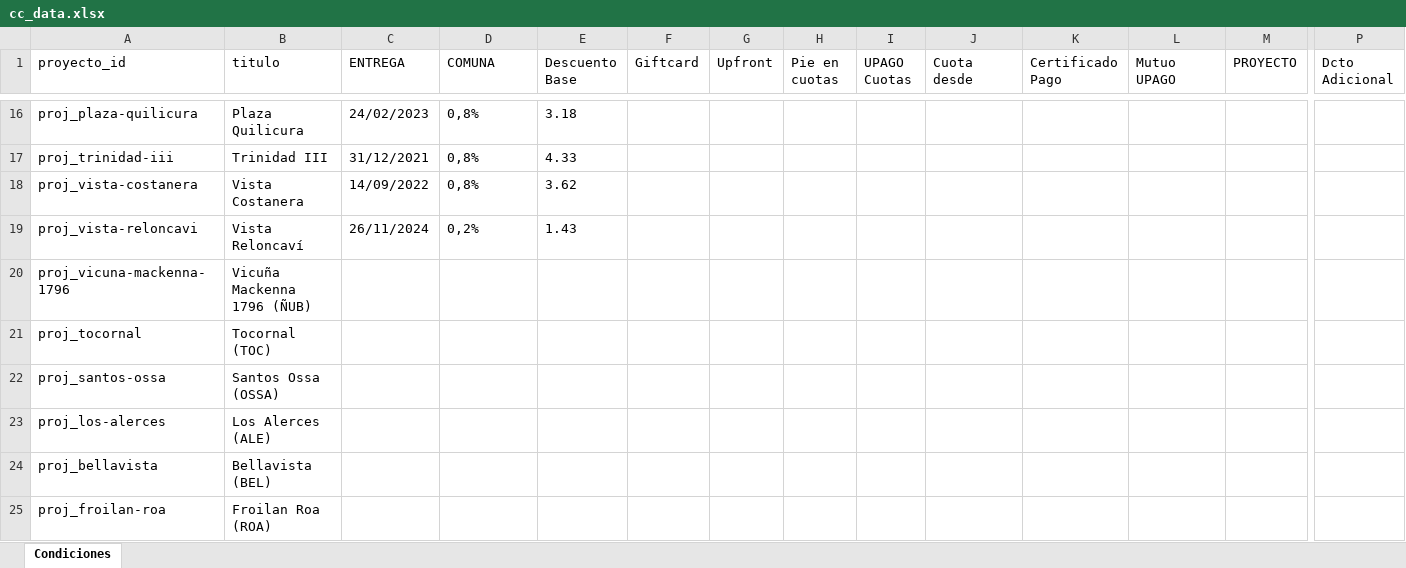
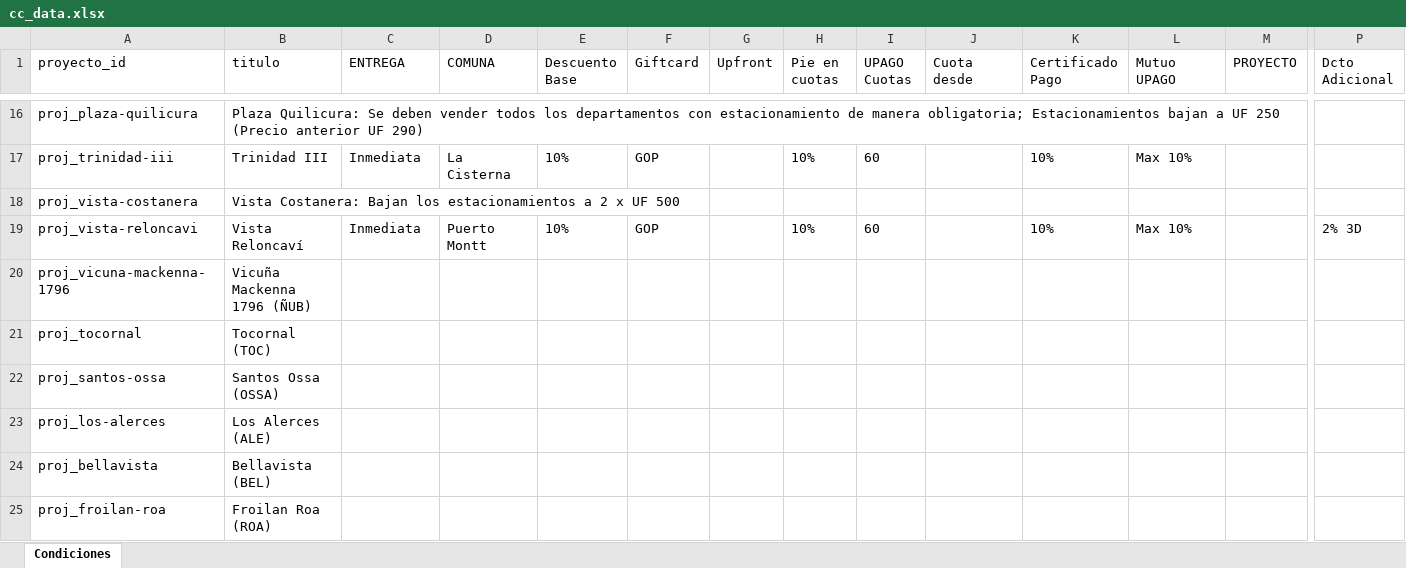
Before and after one commit to fdonosoh-droid/viveprop_web, an Excel workbook: viveprop-platform/data/cc_data.xlsx, sheet Condiciones, drawn as a sheet; only a part is shown, gaps mark what is left out; values as stored, in another font and other column widths than the file's, no borders; the diff covers the shown part only; the diff names each change by its address in the sheet, - before the commit and + after, or states it on an @@ line.

```diff
--- a/viveprop-platform/data/cc_data.xlsx (sheet Condiciones)
+++ b/viveprop-platform/data/cc_data.xlsx (sheet Condiciones)
-B16 (titulo): Plaza Quilicura
+B16 (titulo): Plaza Quilicura: Se deben vender todos los departamentos con estacionamiento de manera obligatoria; Estacionamientos bajan a UF 250 (Precio anterior UF 290)
-C16 (ENTREGA): 24/02/2023
+C16 (ENTREGA): (empty)
-D16 (COMUNA): 0,8%
+D16 (COMUNA): (empty)
-E16 (Descuento Base): 3.18
+E16 (Descuento Base): (empty)
-C17 (ENTREGA): 31/12/2021
+C17 (ENTREGA): Inmediata
-D17 (COMUNA): 0,8%
+D17 (COMUNA): La Cisterna
-E17 (Descuento Base): 4.33
+E17 (Descuento Base): 10%
-F17 (Giftcard): (empty)
+F17 (Giftcard): GOP
-H17 (Pie en cuotas): (empty)
+H17 (Pie en cuotas): 10%
-I17 (UPAGO Cuotas): (empty)
+I17 (UPAGO Cuotas): 60
-K17 (Certificado Pago): (empty)
+K17 (Certificado Pago): 10%
-L17 (Mutuo UPAGO): (empty)
+L17 (Mutuo UPAGO): Max 10%
-B18 (titulo): Vista Costanera
+B18 (titulo): Vista Costanera: Bajan los estacionamientos a 2 x UF 500
-C18 (ENTREGA): 14/09/2022
+C18 (ENTREGA): (empty)
-D18 (COMUNA): 0,8%
+D18 (COMUNA): (empty)
-E18 (Descuento Base): 3.62
+E18 (Descuento Base): (empty)
-C19 (ENTREGA): 26/11/2024
+C19 (ENTREGA): Inmediata
-D19 (COMUNA): 0,2%
+D19 (COMUNA): Puerto Montt
-E19 (Descuento Base): 1.43
+E19 (Descuento Base): 10%
-F19 (Giftcard): (empty)
+F19 (Giftcard): GOP
-H19 (Pie en cuotas): (empty)
+H19 (Pie en cuotas): 10%
-I19 (UPAGO Cuotas): (empty)
+I19 (UPAGO Cuotas): 60
-K19 (Certificado Pago): (empty)
+K19 (Certificado Pago): 10%
-L19 (Mutuo UPAGO): (empty)
+L19 (Mutuo UPAGO): Max 10%
-P19 (Dcto Adicional): (empty)
+P19 (Dcto Adicional): 2% 3D
```
Also changed, not shown: 49 edited cells elsewhere in this sheet, 3 other files.
